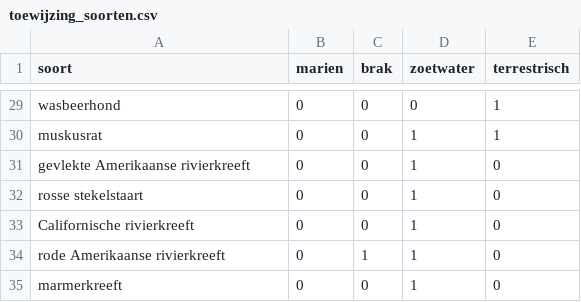
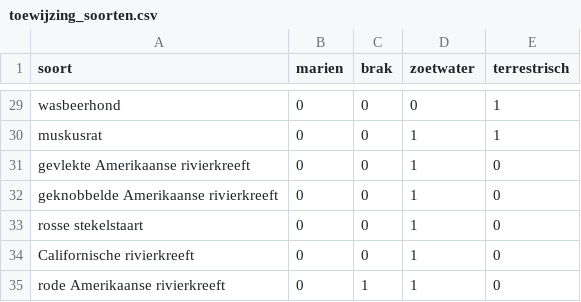
Before and after one commit to inbo/prius-radius, a CSV file: radius/data/input/toewijzing_soorten.csv, drawn as a sheet; only a part is shown, gaps mark what is left out; the shorter side is filled out with more unchanged rows.

Commit message:
geknobbelde rivierkreeft toevoegen aan toewijzing_soorten

```diff
--- a/radius/data/input/toewijzing_soorten.csv
+++ b/radius/data/input/toewijzing_soorten.csv
@@ -31,2 +31,3 @@ muskusrat;0;0;1;1
 gevlekte Amerikaanse rivierkreeft;0;0;1;0
+geknobbelde Amerikaanse rivierkreeft;0;0;1;0
 rosse stekelstaart;0;0;1;0
```
